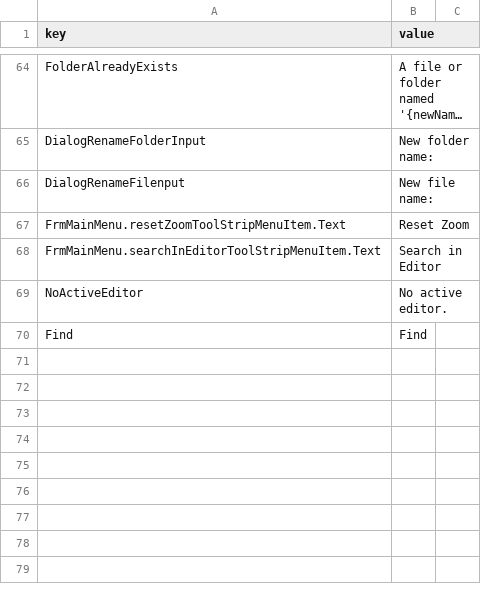
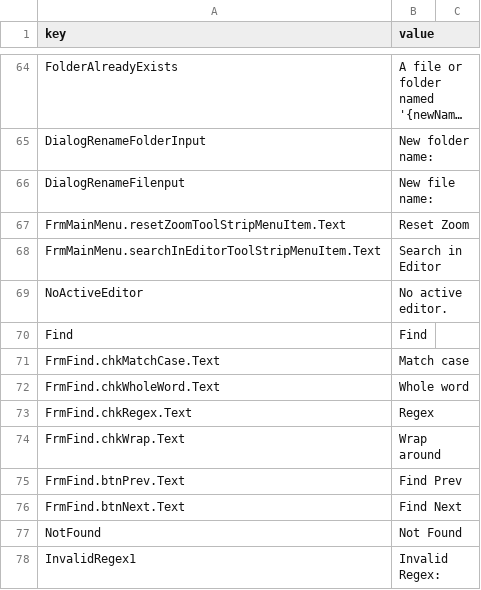
Before and after one commit to retbenwin/PZModdingStudio, a CSV file: PZModdingStudio/Lang/en.csv, drawn as a sheet; only a part is shown, gaps mark what is left out; long unchanged cells end in …; the diff names each change by its address in the sheet, - before the commit and + after, or states it on an @@ line.

```diff
--- a/PZModdingStudio/Lang/en.csv
+++ b/PZModdingStudio/Lang/en.csv
+row 71: FrmFind.chkMatchCase.Text | Match case
+row 72: FrmFind.chkWholeWord.Text | Whole word
+row 73: FrmFind.chkRegex.Text | Regex
+row 74: FrmFind.chkWrap.Text | Wrap around
+row 75: FrmFind.btnPrev.Text | Find Prev
+row 76: FrmFind.btnNext.Text | Find Next
+row 77: NotFound | Not Found
+row 78: InvalidRegex1 | Invalid Regex:
```
Also changed, not shown: PZModdingStudio/Lang/es.csv, 10 other files.
